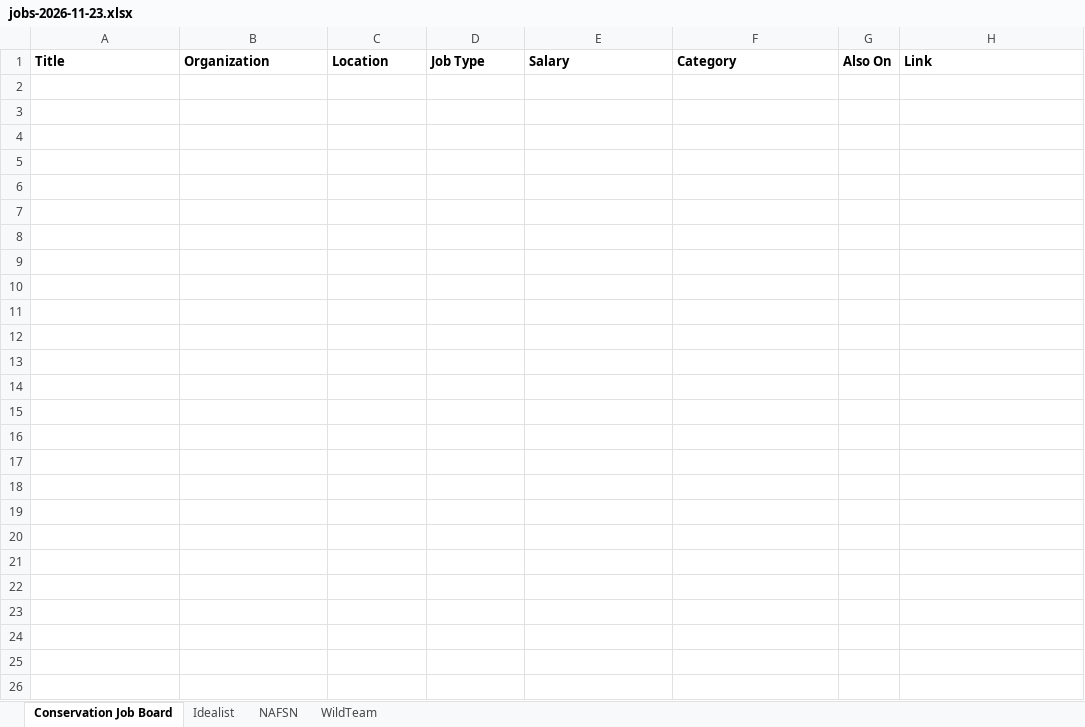
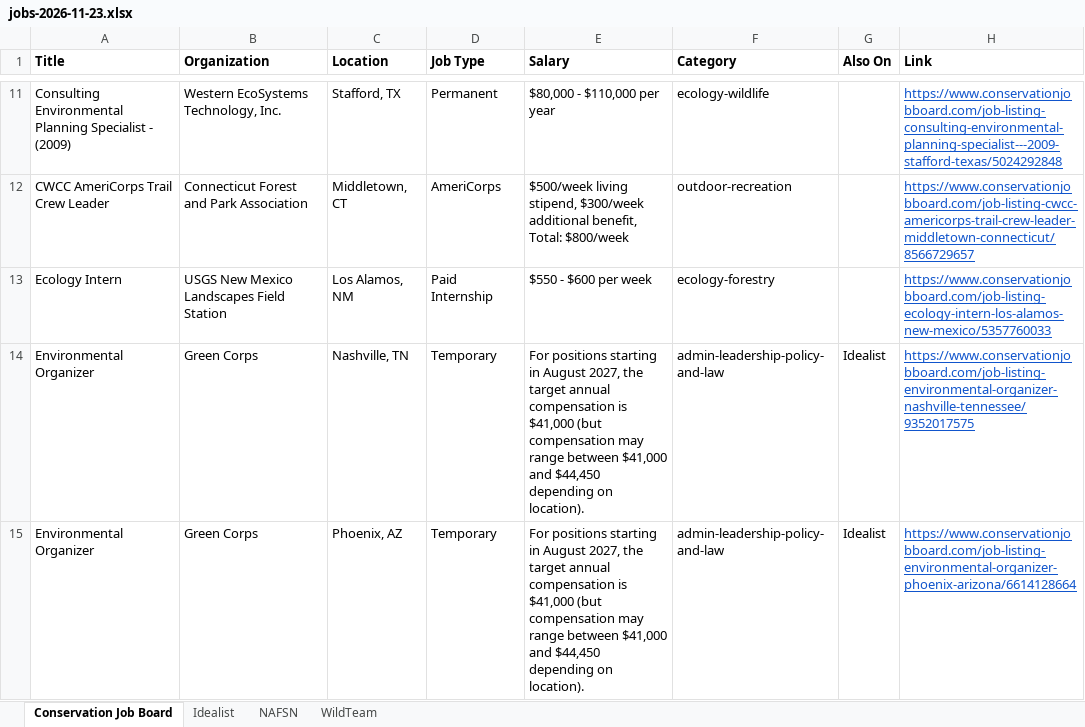
Before and after one commit to dchandarana07/jobs-digest, an Excel workbook: docs/xlsx/jobs-2026-11-23.xlsx, sheet Conservation Job Board, drawn as a sheet; only a part is shown, gaps mark what is left out; values as stored, in another font and other column widths than the file's, no borders; the diff covers the shown part only; the diff names each change by its address in the sheet, - before the commit and + after, or states it on an @@ line.

```diff
--- a/docs/xlsx/jobs-2026-11-23.xlsx (sheet Conservation Job Board)
+++ b/docs/xlsx/jobs-2026-11-23.xlsx (sheet Conservation Job Board)
+row 11: Consulting Environmental Planning Specialist - (2009) | Western EcoSystems Technology, Inc. | Stafford, TX | Permanent | $80,000 - $110,000 per year | ecology-wildlife |  | https://www.conservationjobboard.com/job-listing-consulting-environmental-planning-specialist---2009-stafford-texas/5024292848
+row 12: CWCC AmeriCorps Trail Crew Leader | Connecticut Forest and Park Association | Middletown, CT | AmeriCorps | $500/week living stipend, $300/week additional benefit, Total: $800/week | outdoor-recreation |  | https://www.conservationjobboard.com/job-listing-cwcc-americorps-trail-crew-leader-middletown-connecticut/8566729657
+row 13: Ecology Intern | USGS New Mexico Landscapes Field Station | Los Alamos, NM | Paid Internship | $550 - $600 per week | ecology-forestry |  | https://www.conservationjobboard.com/job-listing-ecology-intern-los-alamos-new-mexico/5357760033
+row 14: Environmental Organizer | Green Corps | Nashville, TN | Temporary | For positions starting in August 2027, the target annual compensation is $41,000 (but compensation may range between $41,000 and $44,450 depending on location). | admin-leadership-policy-and-law | Idealist | https://www.conservationjobboard.com/job-listing-environmental-organizer-nashville-tennessee/9352017575
+row 15: Environmental Organizer | Green Corps | Phoenix, AZ | Temporary | For positions starting in August 2027, the target annual compensation is $41,000 (but compensation may range between $41,000 and $44,450 depending on location). | admin-leadership-policy-and-law | Idealist | https://www.conservationjobboard.com/job-listing-environmental-organizer-phoenix-arizona/6614128664
```
Also changed, not shown: 44 added rows elsewhere in this sheet, sheet Idealist, sheet WildTeam, docs/xlsx/jobs-2026-11-18.xlsx, docs/xlsx/jobs-2026-11-19.xlsx, 5 other files.
